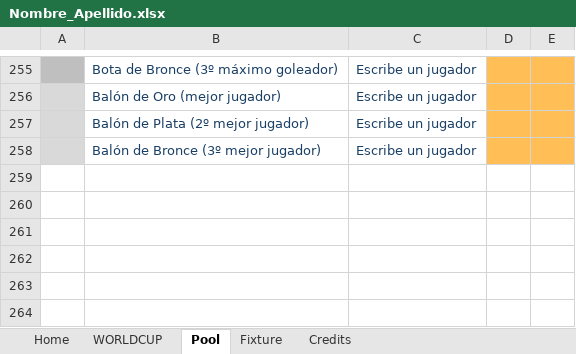
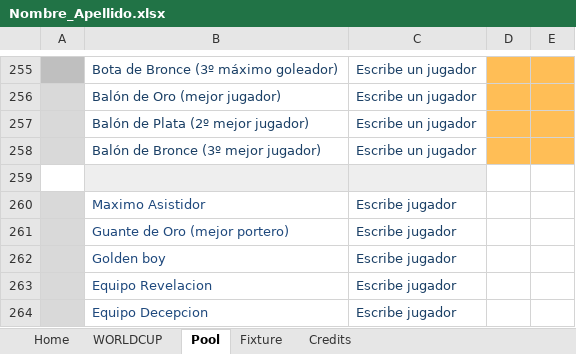
Before and after one commit to Leinerz/QUINIELA-VENECA, an Excel workbook: MUNDIAL 2026/Nombre_Apellido.xlsx, sheet Pool, drawn as a sheet; only a part is shown, gaps mark what is left out; values as stored, in another font and other column widths than the file's, no borders; the diff names each change by its address in the sheet, - before the commit and + after, or states it on an @@ line.

```diff
--- a/MUNDIAL 2026/Nombre_Apellido.xlsx (sheet Pool)
+++ b/MUNDIAL 2026/Nombre_Apellido.xlsx (sheet Pool)
+row 259: (empty)
+row 260:  | Maximo Asistidor | Escribe jugador
+row 261:  | Guante de Oro (mejor portero) | Escribe jugador
+row 262:  | Golden boy | Escribe jugador
+row 263:  | Equipo Revelacion | Escribe jugador
+row 264:  | Equipo Decepcion | Escribe jugador
```
Also changed, not shown: sheet WORLDCUP, 4 other files.
